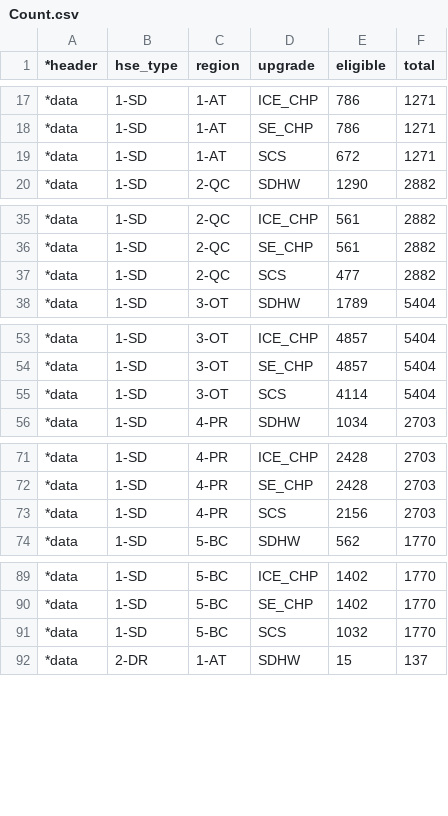
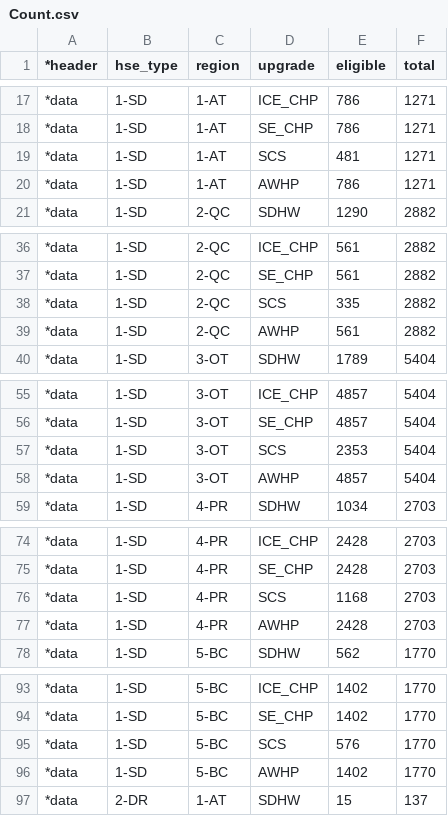
Before and after one commit to asaee/CHREM, a CSV file: Eligible_houses/Count.csv, drawn as a sheet; only a part is shown, gaps mark what is left out; the diff covers the shown part only.

```diff
--- a/Eligible_houses/Count.csv
+++ b/Eligible_houses/Count.csv
@@ -18,3 +18,4 @@
 *data,1-SD,1-AT,SE_CHP,786,1271
-*data,1-SD,1-AT,SCS,672,1271
+*data,1-SD,1-AT,SCS,481,1271
+*data,1-SD,1-AT,AWHP,786,1271
 *data,1-SD,2-QC,SDHW,1290,2882
@@ -36,3 +37,4 @@
 *data,1-SD,2-QC,SE_CHP,561,2882
-*data,1-SD,2-QC,SCS,477,2882
+*data,1-SD,2-QC,SCS,335,2882
+*data,1-SD,2-QC,AWHP,561,2882
 *data,1-SD,3-OT,SDHW,1789,5404
@@ -54,3 +56,4 @@
 *data,1-SD,3-OT,SE_CHP,4857,5404
-*data,1-SD,3-OT,SCS,4114,5404
+*data,1-SD,3-OT,SCS,2353,5404
+*data,1-SD,3-OT,AWHP,4857,5404
 *data,1-SD,4-PR,SDHW,1034,2703
@@ -72,3 +75,4 @@
 *data,1-SD,4-PR,SE_CHP,2428,2703
-*data,1-SD,4-PR,SCS,2156,2703
+*data,1-SD,4-PR,SCS,1168,2703
+*data,1-SD,4-PR,AWHP,2428,2703
 *data,1-SD,5-BC,SDHW,562,1770
@@ -90,3 +94,4 @@
 *data,1-SD,5-BC,SE_CHP,1402,1770
-*data,1-SD,5-BC,SCS,1032,1770
+*data,1-SD,5-BC,SCS,576,1770
+*data,1-SD,5-BC,AWHP,1402,1770
 *data,2-DR,1-AT,SDHW,15,137
```
Also changed, not shown: 5 added rows elsewhere in this file, 37 other files.
